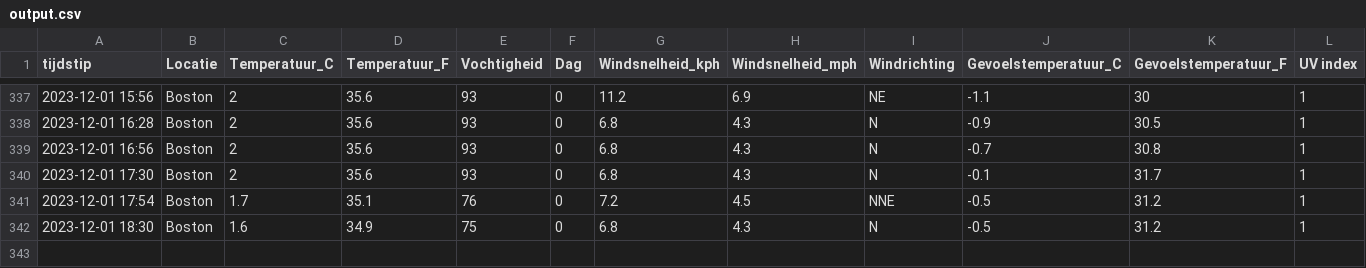
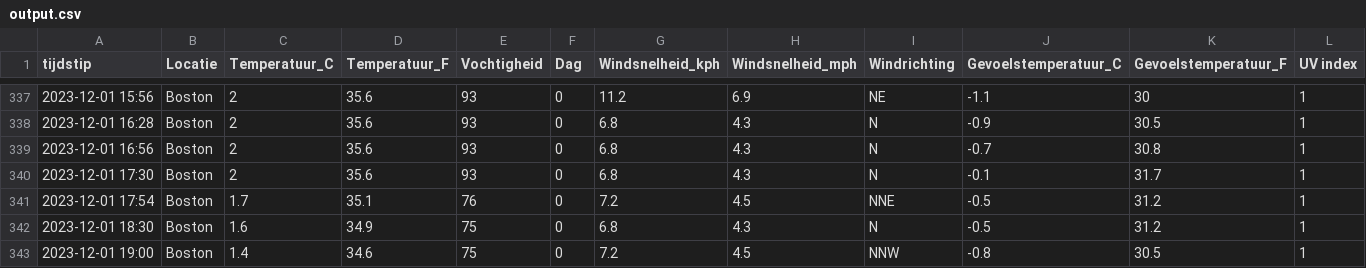
Before and after one commit to TomDeganck/AutomatieLinuxForDataScientist, a CSV file: data_storage/output.csv, drawn as a sheet; only a part is shown, gaps mark what is left out; the diff names each change by its address in the sheet, - before the commit and + after, or states it on an @@ line.

```diff
--- a/data_storage/output.csv
+++ b/data_storage/output.csv
+row 343: 2023-12-01 19:00 | Boston | 1.4 | 34.6 | 75 | 0 | 7.2 | 4.5 | NNW | -0.8 | 30.5 | 1
```
Also changed, not shown: 5 other files.
